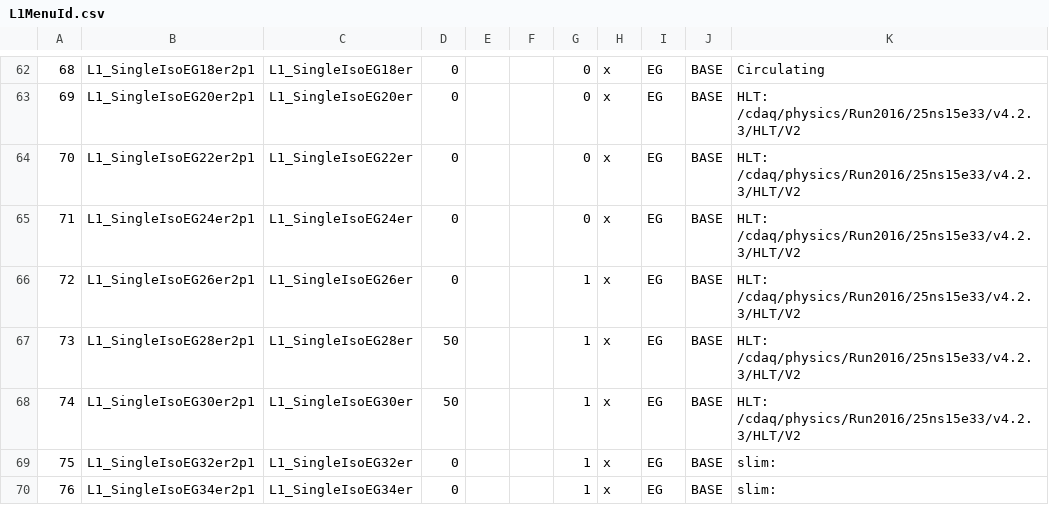
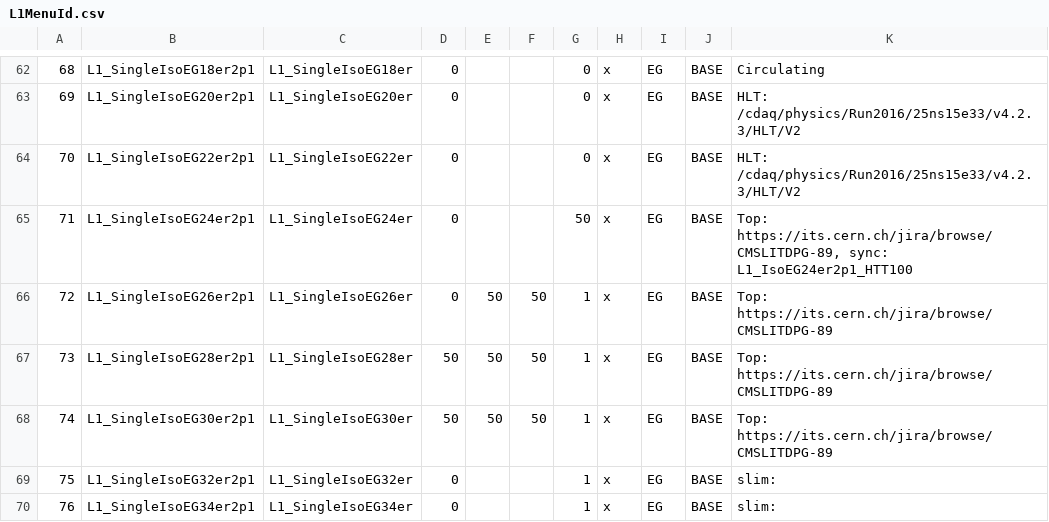
Before and after one commit to cms-l1-dpg/2017-pp-menu-dev, a CSV file: Apr12/L1MenuId.csv, drawn as a sheet; only a part is shown, gaps mark what is left out; the diff names each change by its address in the sheet, - before the commit and + after, or states it on an @@ line.

Commit message:
https://its.cern.ch/jira/browse/CMSLITDPG-89

```diff
--- a/Apr12/L1MenuId.csv
+++ b/Apr12/L1MenuId.csv
-G65: 0
+G65: 50
-K65: HLT: /cdaq/physics/Run2016/25ns15e33/v4.2.3/HLT/V2
+K65: Top: https://its.cern.ch/jira/browse/CMSLITDPG-89, sync: L1_IsoEG24er2p1_HTT100
-E66:E68: (empty)
+E66:E68: 50
-F66:F68: (empty)
+F66:F68: 50
-K66:K68: HLT: /cdaq/physics/Run2016/25ns15e33/v4.2.3/HLT/V2
+K66:K68: Top: https://its.cern.ch/jira/browse/CMSLITDPG-89
```
